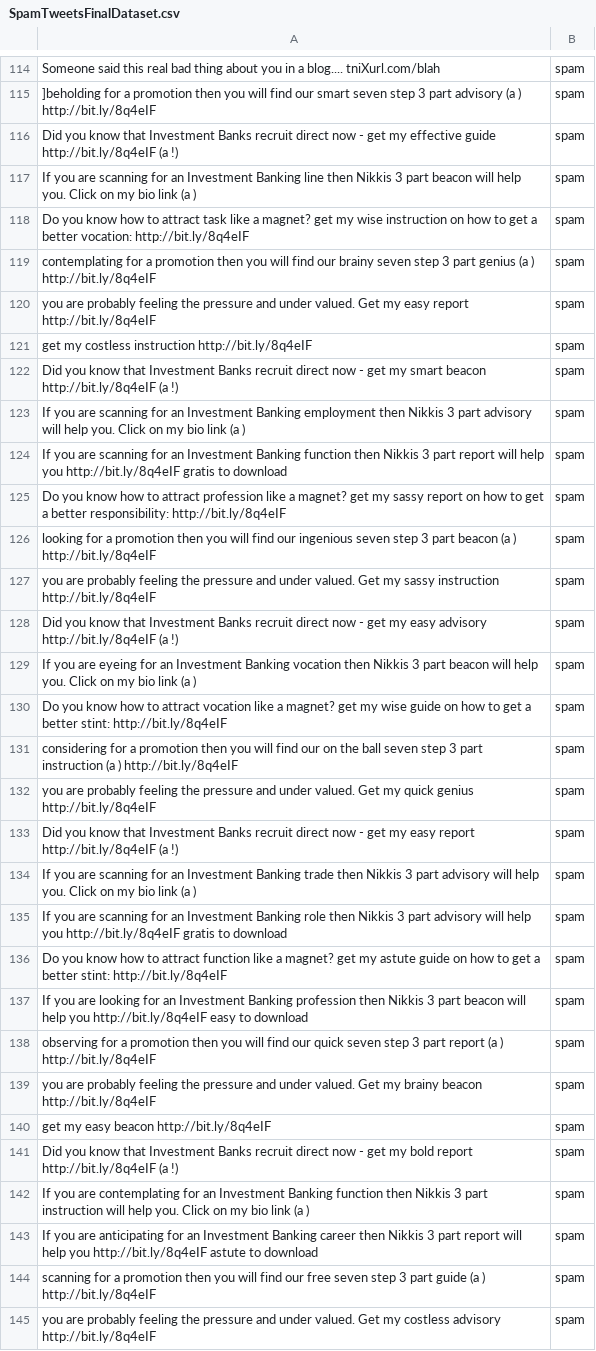
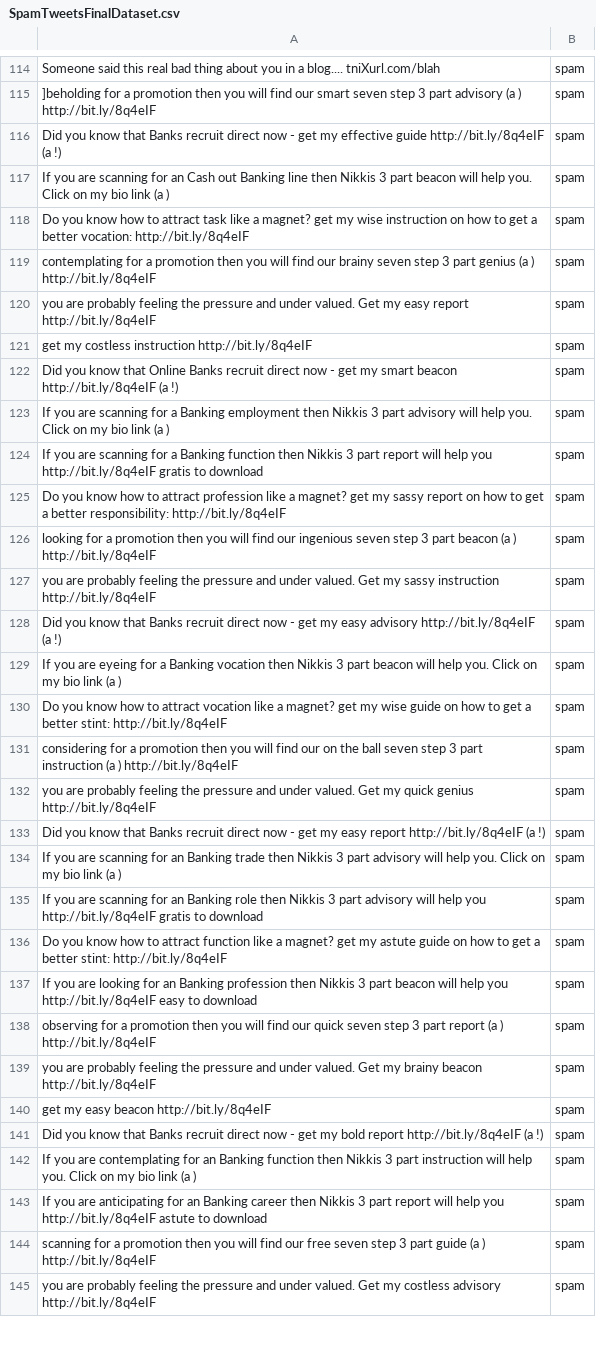
Before and after one commit to vihanga-bandara/Spam-Detector-ML-NLP, a CSV file: data/SpamTweetsFinalDataset.csv, drawn as a sheet; only a part is shown, gaps mark what is left out; the diff covers the shown part only; the diff names each change by its address in the sheet, - before the commit and + after, or states it on an @@ line.

Commit message:
Dataset addition

```diff
--- a/data/SpamTweetsFinalDataset.csv
+++ b/data/SpamTweetsFinalDataset.csv
-A116: …know that Investment Banks recruit…
+A116: …know that Banks recruit…
-A117: …for an Investment Banking line…
+A117: …for an Cash out Banking line…
-A122: …know that Investment Banks recruit…
+A122: …know that Online Banks recruit…
-A123: …scanning for an Investment Banking employment…
+A123: …scanning for a Banking employment…
-A124: …scanning for an Investment Banking function…
+A124: …scanning for a Banking function…
-A128: …know that Investment Banks recruit…
+A128: …know that Banks recruit…
-A129: …eyeing for an Investment Banking vocation…
+A129: …eyeing for a Banking vocation…
-A133: …know that Investment Banks recruit…
+A133: …know that Banks recruit…
-A134: …for an Investment Banking trade…
+A134: …for an Banking trade…
-A135: …for an Investment Banking role…
+A135: …for an Banking role…
-A137: …for an Investment Banking profession…
+A137: …for an Banking profession…
-A141: …know that Investment Banks recruit…
+A141: …know that Banks recruit…
-A142: …for an Investment Banking function…
+A142: …for an Banking function…
-A143: …for an Investment Banking career…
+A143: …for an Banking career…
```
Also changed, not shown: 20 removed rows and 60 edited cells elsewhere in this file.
